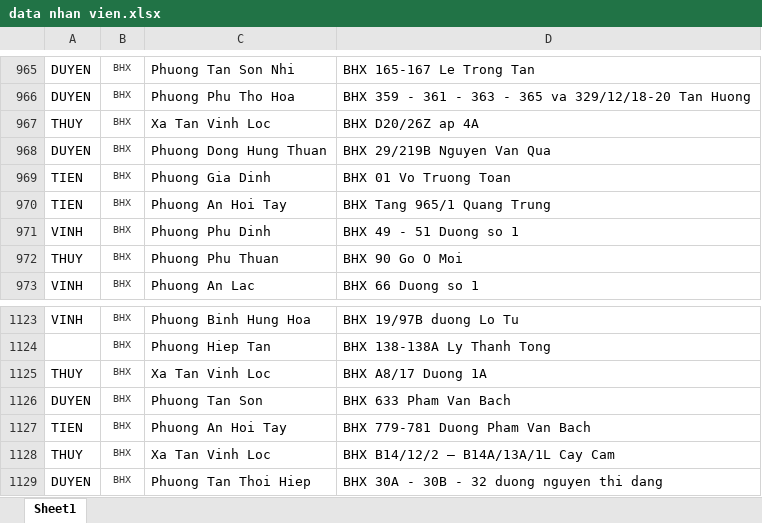
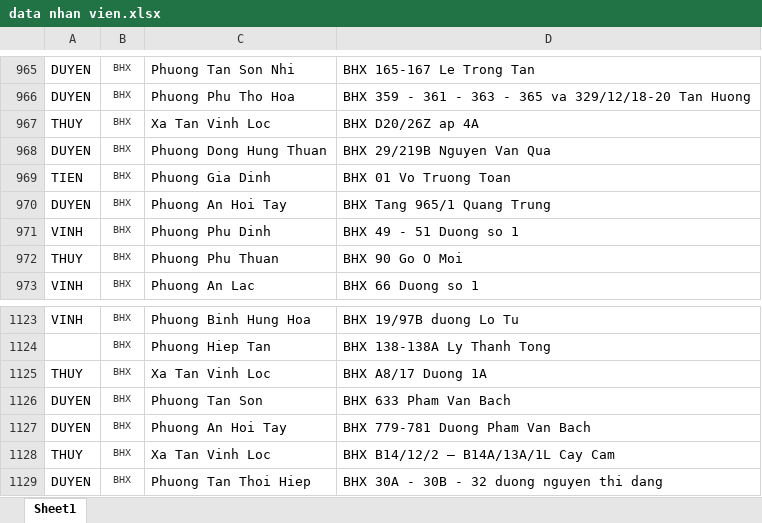
Before and after one commit to vodongduc201-maker/Tem-Co.op, an Excel workbook: data nhan vien.xlsx, sheet Sheet1, drawn as a sheet; only a part is shown, gaps mark what is left out; values as stored, in another font and other column widths than the file's, no borders; conditional formats not drawn; the diff covers the shown part only; the diff names each change by its address in the sheet, - before the commit and + after, or states it on an @@ line.

```diff
--- a/data nhan vien.xlsx (sheet Sheet1)
+++ b/data nhan vien.xlsx (sheet Sheet1)
-A970: TIEN
+A970: DUYEN
-A1127: TIEN
+A1127: DUYEN
```
Also changed, not shown: 5 edited cells elsewhere in this sheet.
